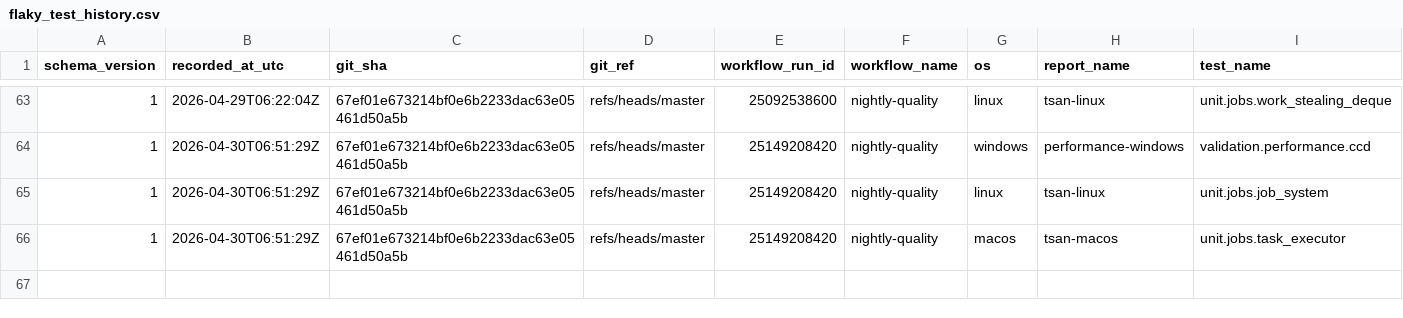
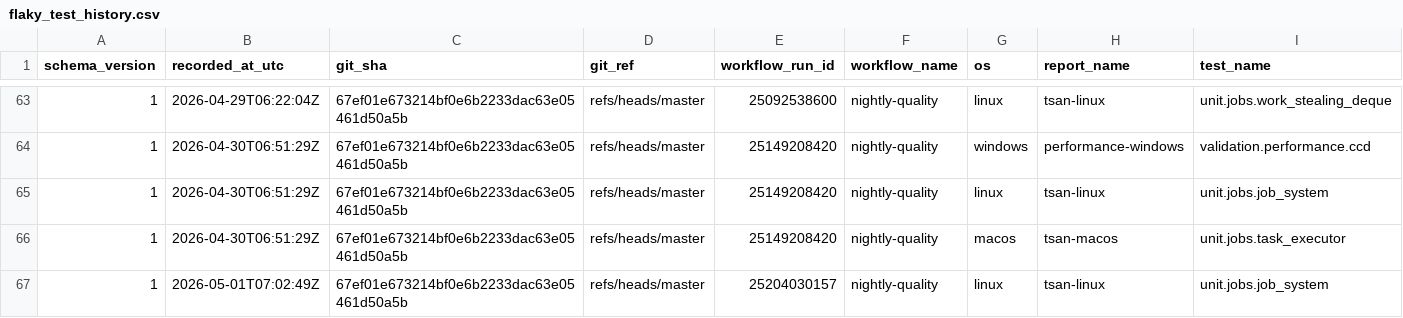
Before and after one commit to Jhoneagle/phynity, a CSV file: infra/history/flaky_test_history.csv, drawn as a sheet; only a part is shown, gaps mark what is left out; rows hold the shown columns only; the diff names each change by its address in the sheet, - before the commit and + after, or states it on an @@ line.

```diff
--- a/infra/history/flaky_test_history.csv
+++ b/infra/history/flaky_test_history.csv
+row 67: 1 | 2026-05-01T07:02:49Z | 67ef01e673214bf0e6b2233dac63e05461d50a5b | refs/heads/master | 25204030157 | nightly-quality | linux | tsan-linux | unit.jobs.job_system
```
Also changed, not shown: 1 other file.
